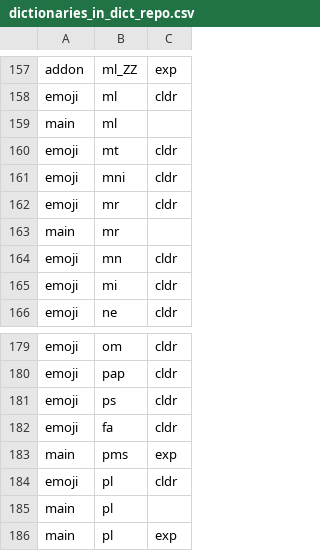
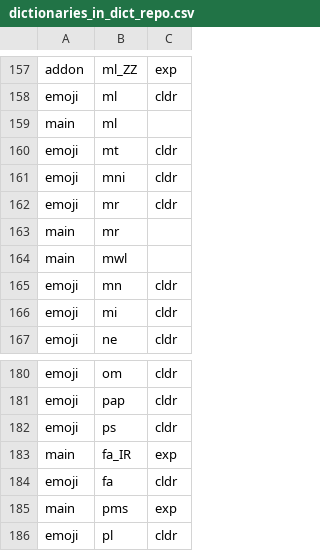
Before and after one commit to werunplugged/up_keyboard, a CSV file: app/src/main/assets/dictionaries_in_dict_repo.csv, drawn as a sheet; only a part is shown, gaps mark what is left out; the shorter side is filled out with more unchanged rows; the diff names each change by its address in the sheet, - before the commit and + after, or states it on an @@ line.

Commit message:
update translations

```diff
--- a/app/src/main/assets/dictionaries_in_dict_repo.csv
+++ b/app/src/main/assets/dictionaries_in_dict_repo.csv
+row 164: main | mwl
+row 183: main | fa_IR | exp
```
Also changed, not shown: 50 other files.
